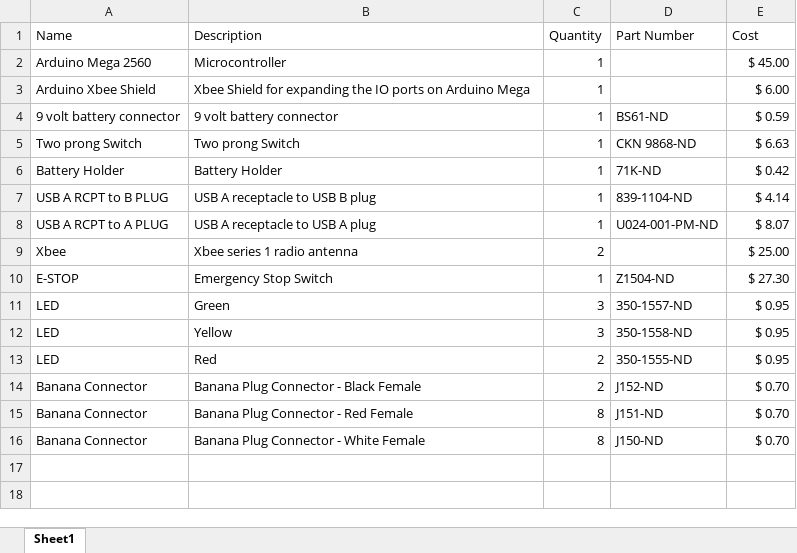
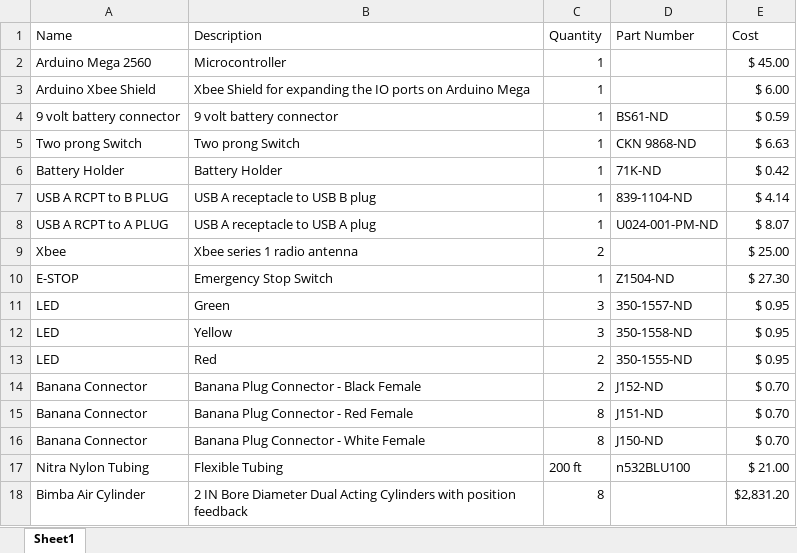
Before and after one commit to Logiant/AgileRoboticControls, an Excel workbook: Design/Bill of Materials/BOM.xlsx, sheet Sheet1, drawn as a sheet; values as stored, in another font and other column widths than the file's, no borders; the diff names each change by its address in the sheet, - before the commit and + after, or states it on an @@ line.

Commit message:
Added to Bill of Materials

```diff
--- a/Design/Bill of Materials/BOM.xlsx (sheet Sheet1)
+++ b/Design/Bill of Materials/BOM.xlsx (sheet Sheet1)
+row 17: Nitra Nylon Tubing | Flexible Tubing | 200 ft | n532BLU100 | $ 21.00
+row 18: Bimba Air Cylinder | 2 IN Bore Diameter Dual Acting Cylinders with position feedback | 8 |  | $2,831.20
```
